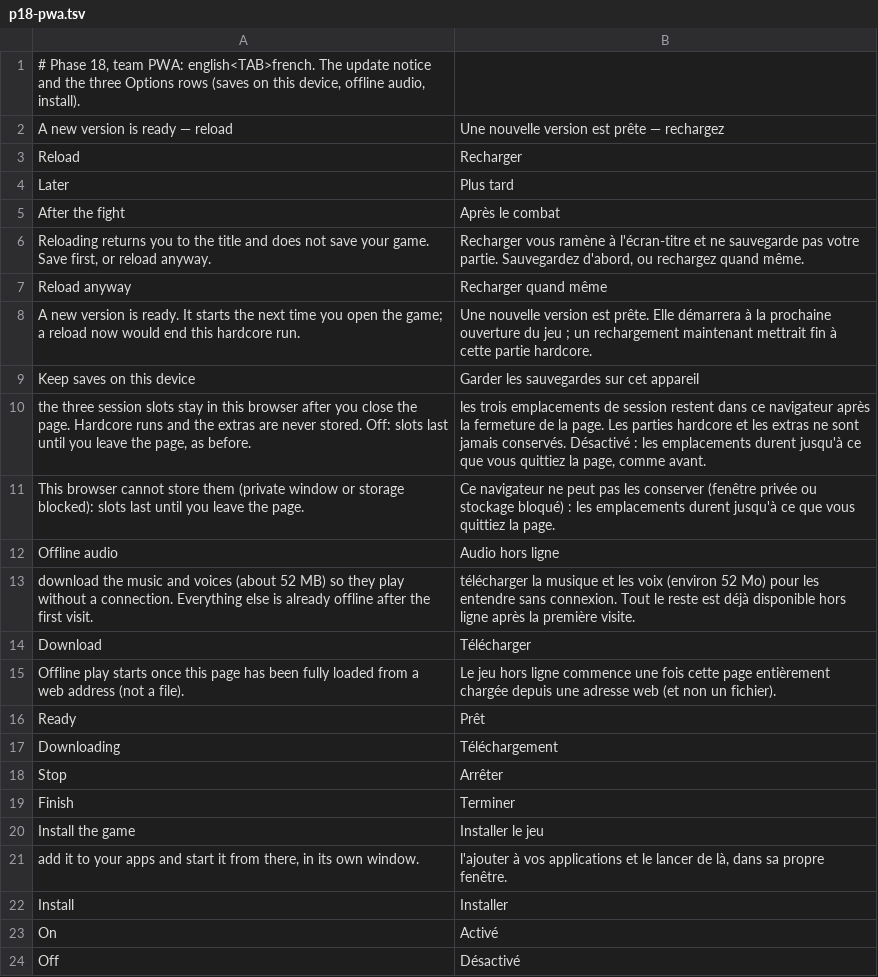
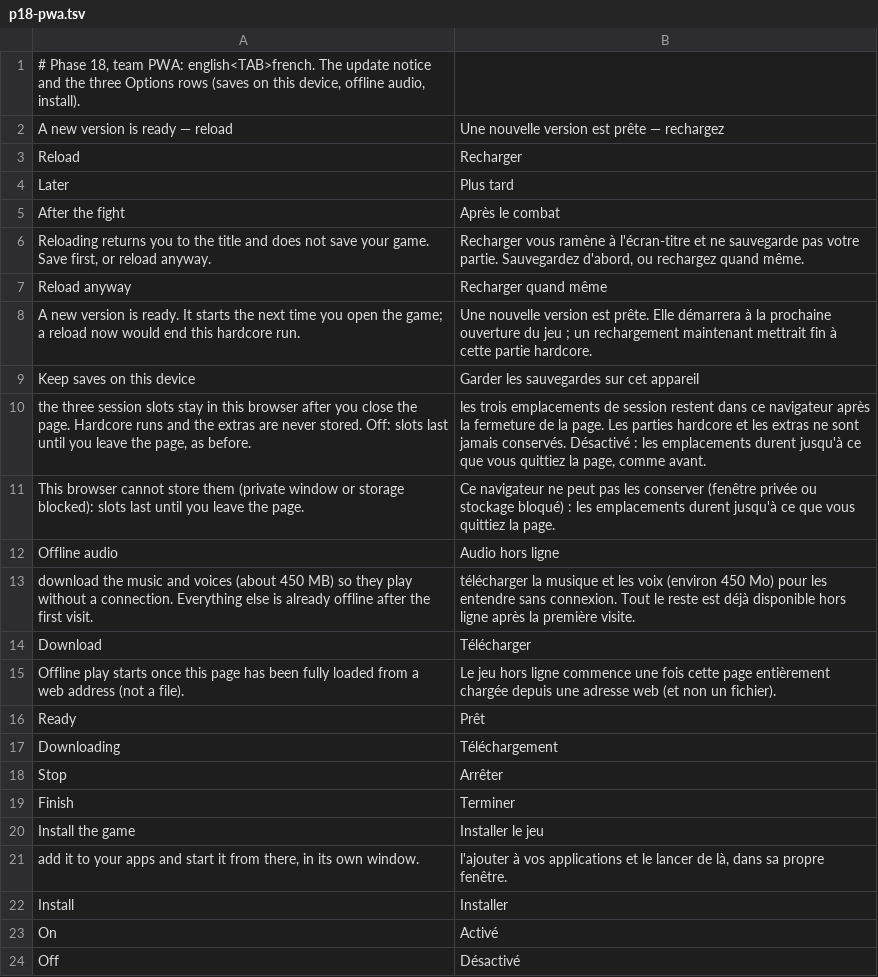
Before and after one commit to dribblejerp-KlunkDunker/echoes-of-the-shattered-octave, a TSV file: tools/i18n/p18-pwa.tsv, drawn as a sheet.

```diff
--- a/tools/i18n/p18-pwa.tsv
+++ b/tools/i18n/p18-pwa.tsv
@@ -12,3 +12,3 @@ This browser cannot store them (private window or storage blocked): slots last u
 Offline audio	Audio hors ligne
-download the music and voices (about 52 MB) so they play without a connection. Everything else is already offline after the first visit.	télécharger la musique et les voix (environ 52 Mo) pour les entendre sans connexion. Tout le reste est déjà disponible hors ligne après la première visite.
+download the music and voices (about 450 MB) so they play without a connection. Everything else is already offline after the first visit.	télécharger la musique et les voix (environ 450 Mo) pour les entendre sans connexion. Tout le reste est déjà disponible hors ligne après la première visite.
 Download	Télécharger
```
Also changed, not shown: 17 other files.
